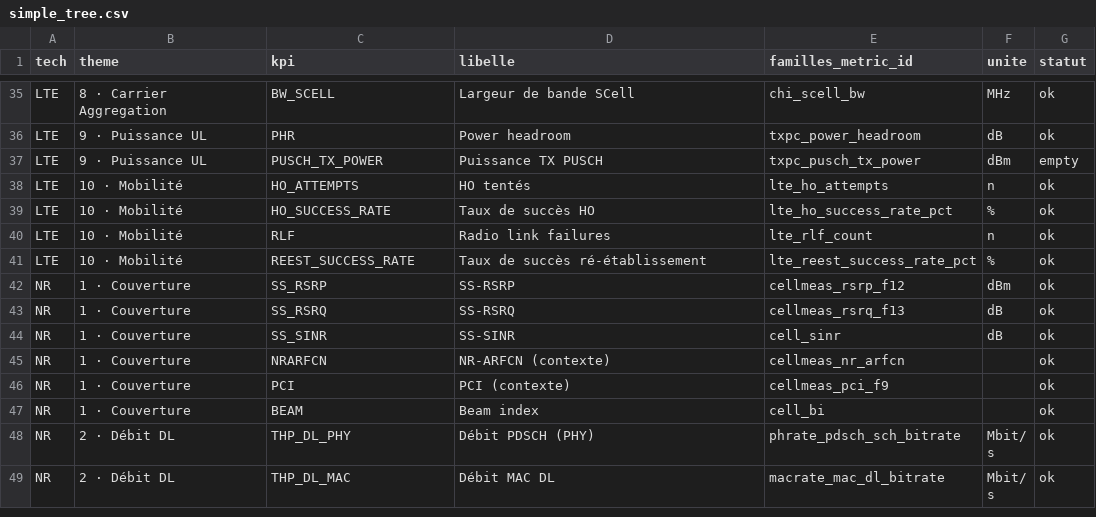
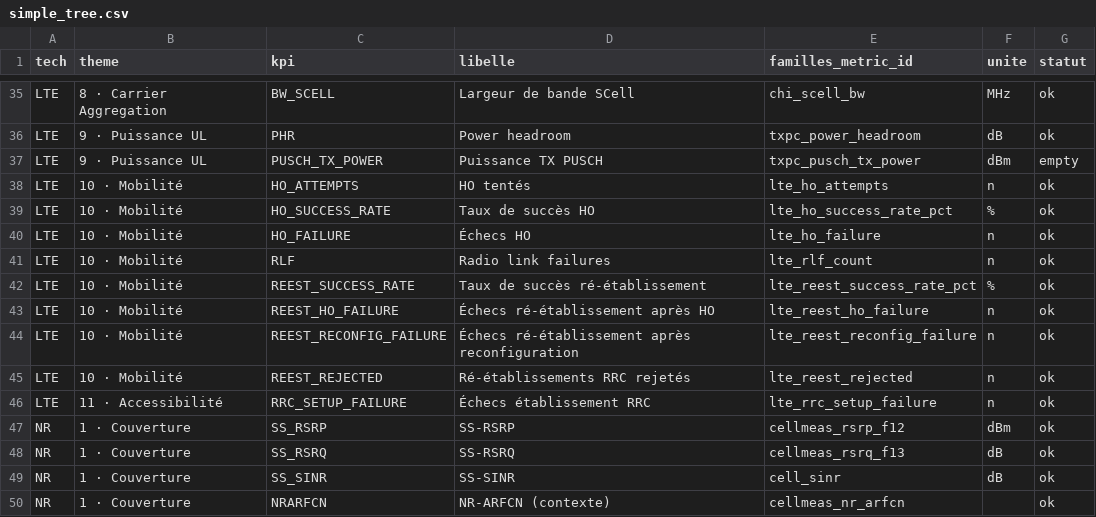
Before and after one commit to Sadok2512/BC4, a CSV file: app/kpi/simple_tree.csv, drawn as a sheet; only a part is shown, gaps mark what is left out; the shorter side is filled out with more unchanged rows.

Commit message:
fix(metrics): expose detected failures in simple tree

```diff
--- a/app/kpi/simple_tree.csv
+++ b/app/kpi/simple_tree.csv
@@ -39,4 +39,9 @@ LTE;10 · Mobilité;HO_ATTEMPTS;HO tentés;lte_ho_attempts;n;ok
 LTE;10 · Mobilité;HO_SUCCESS_RATE;Taux de succès HO;lte_ho_success_rate_pct;%;ok
+LTE;10 · Mobilité;HO_FAILURE;Échecs HO;lte_ho_failure;n;ok
 LTE;10 · Mobilité;RLF;Radio link failures;lte_rlf_count;n;ok
 LTE;10 · Mobilité;REEST_SUCCESS_RATE;Taux de succès ré-établissement;lte_reest_success_rate_pct;%;ok
+LTE;10 · Mobilité;REEST_HO_FAILURE;Échecs ré-établissement après HO;lte_reest_ho_failure;n;ok
+LTE;10 · Mobilité;REEST_RECONFIG_FAILURE;Échecs ré-établissement après reconfiguration;lte_reest_reconfig_failure;n;ok
+LTE;10 · Mobilité;REEST_REJECTED;Ré-établissements RRC rejetés;lte_reest_rejected;n;ok
+LTE;11 · Accessibilité;RRC_SETUP_FAILURE;Échecs établissement RRC;lte_rrc_setup_failure;n;ok
 NR;1 · Couverture;SS_RSRP;SS-RSRP;cellmeas_rsrp_f12;dBm;ok
```
Also changed, not shown: app/kpi/simple_tree_leaves.csv, 8 other files.
